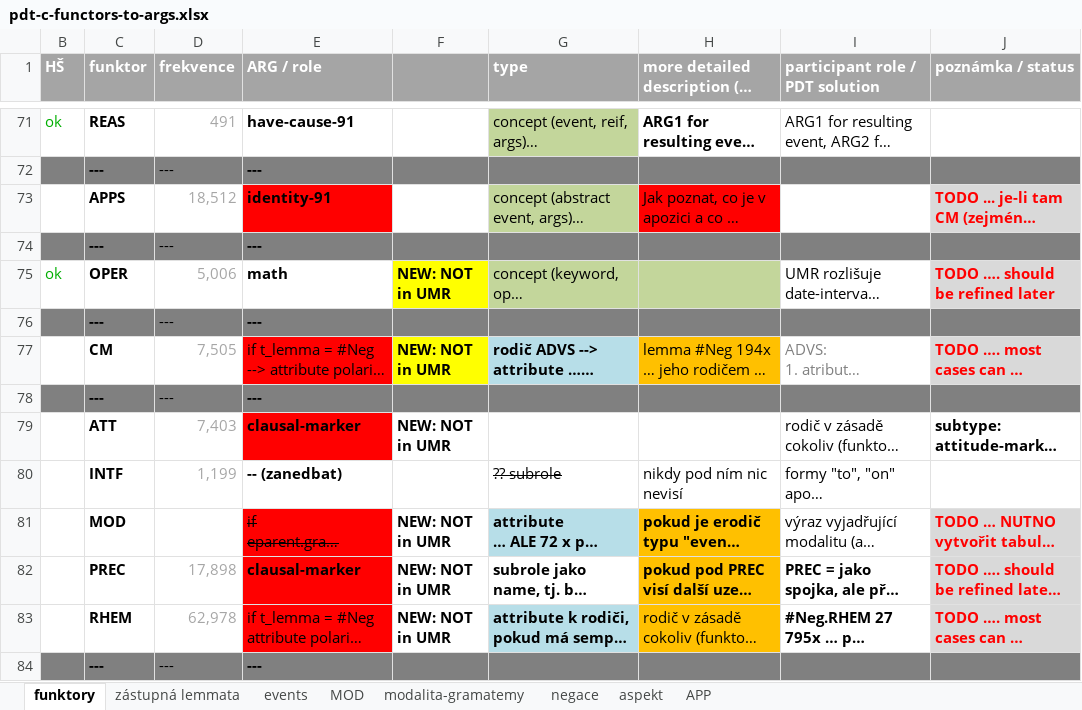
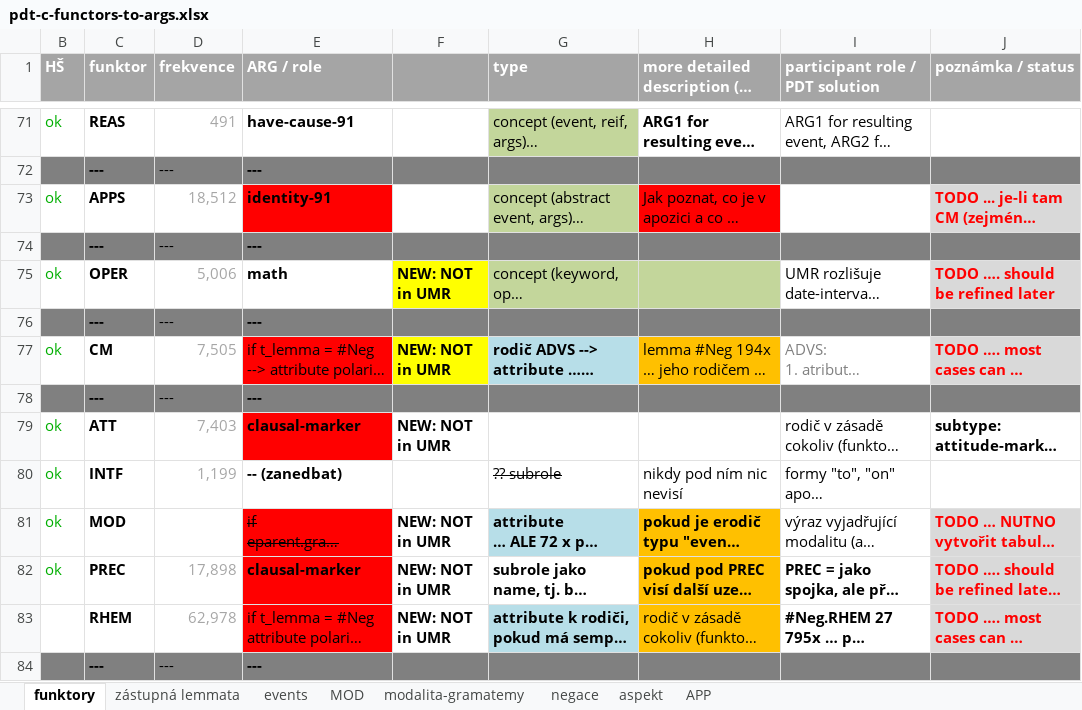
Before and after one commit to ufal/UMR, an Excel workbook: tecto2umr/pdt-c-functors-to-args.xlsx, sheet funktory, drawn as a sheet; only a part is shown, gaps mark what is left out; long unchanged cells end in …; values as stored, in another font and other column widths than the file's, no borders; charts and pictures not drawn; the diff names each change by its address in the sheet, - before the commit and + after, or states it on an @@ line.

Commit message:
Mark finished functors

```diff
--- a/tecto2umr/pdt-c-functors-to-args.xlsx (sheet funktory)
+++ b/tecto2umr/pdt-c-functors-to-args.xlsx (sheet funktory)
-B73 (HŠ): (empty)
+B73 (HŠ): ok
-B77 (HŠ): (empty)
+B77 (HŠ): ok
-B79:B82 (HŠ): (empty)
+B79:B82 (HŠ): ok
```
Also changed, not shown: sheet aspekt, charts or pictures.
